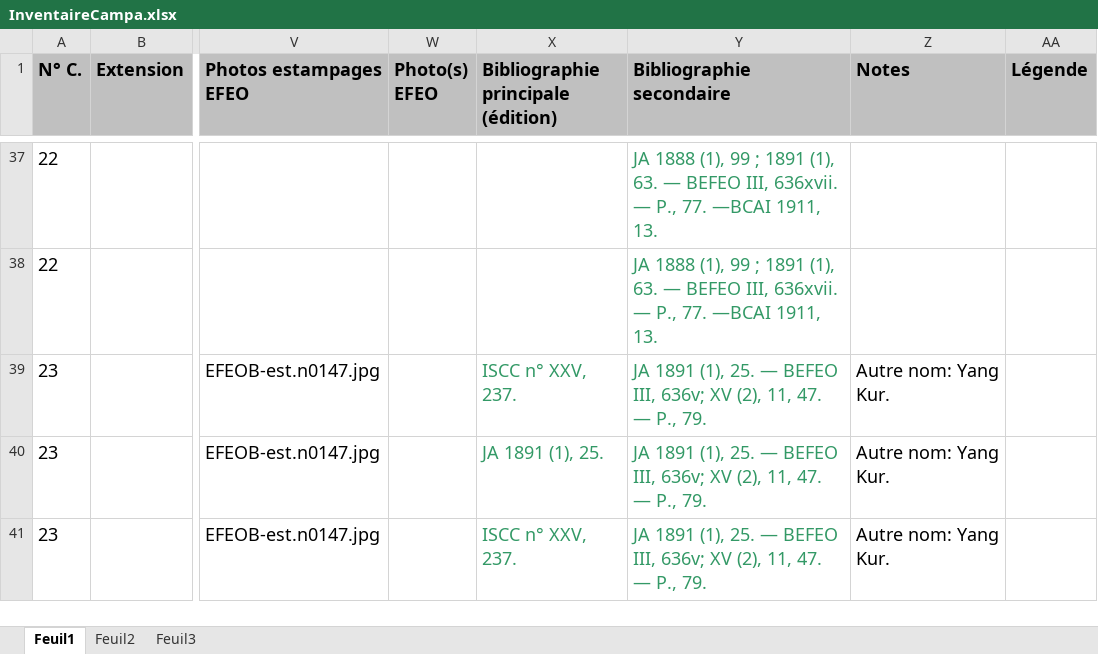
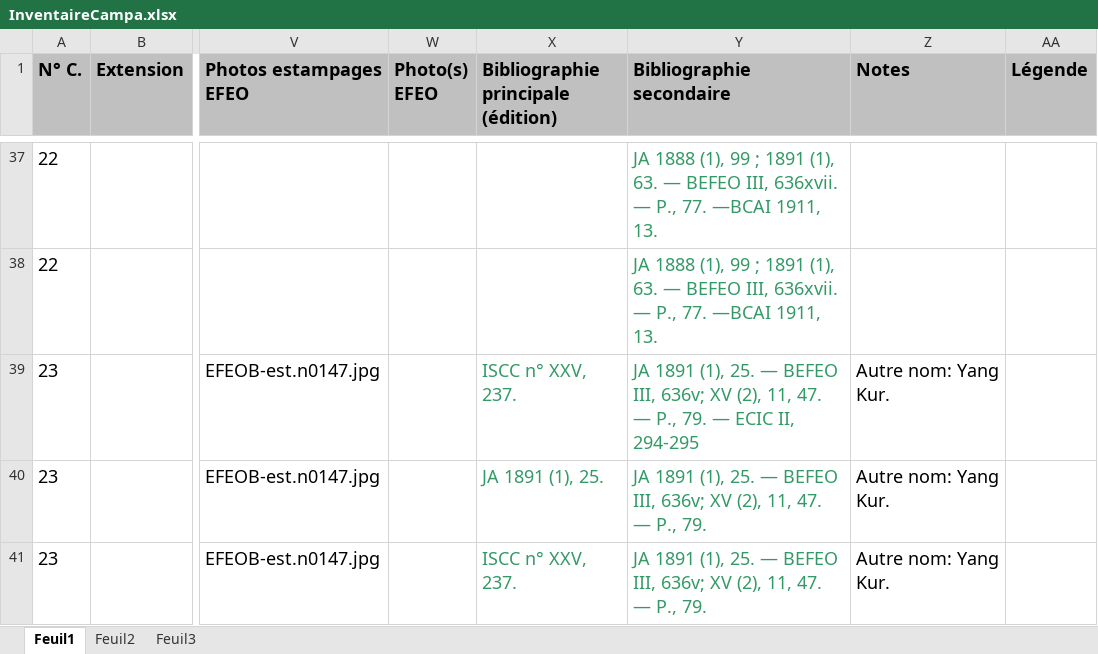
Before and after one commit to erc-dharma/tfc-campa-epigraphy, an Excel workbook: metadata/InventaireCampa.xlsx, sheet Feuil1, drawn as a sheet; only a part is shown, gaps mark what is left out; values as stored, in another font and other column widths than the file's, no borders; the diff names each change by its address in the sheet, - before the commit and + after, or states it on an @@ line.

```diff
--- a/metadata/InventaireCampa.xlsx (sheet Feuil1)
+++ b/metadata/InventaireCampa.xlsx (sheet Feuil1)
-Y39 (Bibliographie secondaire): …P., 79.
+Y39 (Bibliographie secondaire): …P., 79. — ECIC II, 294-295
```
Also changed, not shown: 3 other files.
